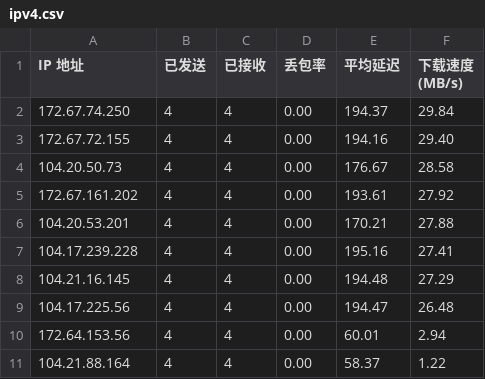
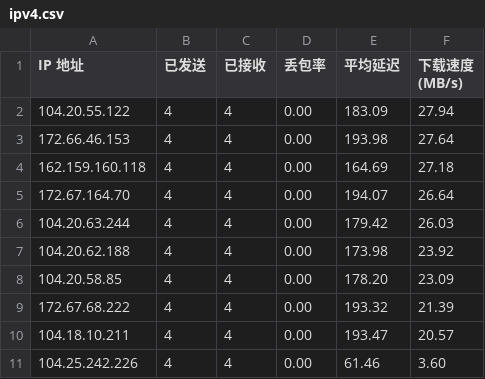
Before and after one commit to yuntinkn06/IPDB, a CSV file: BestCF/ipv4.csv, drawn as a sheet.

Commit message:
Update BestCF/ipv4.csv - 2026-04-23 13:03:46

```diff
--- a/BestCF/ipv4.csv
+++ b/BestCF/ipv4.csv
@@ -1,11 +1,11 @@
 IP 地址,已发送,已接收,丢包率,平均延迟,下载速度 (MB/s)
-172.67.74.250,4,4,0.00,194.37,29.84
-172.67.72.155,4,4,0.00,194.16,29.40
-104.20.50.73,4,4,0.00,176.67,28.58
-172.67.161.202,4,4,0.00,193.61,27.92
-104.20.53.201,4,4,0.00,170.21,27.88
-104.17.239.228,4,4,0.00,195.16,27.41
-104.21.16.145,4,4,0.00,194.48,27.29
-104.17.225.56,4,4,0.00,194.47,26.48
-172.64.153.56,4,4,0.00,60.01,2.94
-104.21.88.164,4,4,0.00,58.37,1.22
+104.20.55.122,4,4,0.00,183.09,27.94
+172.66.46.153,4,4,0.00,193.98,27.64
+162.159.160.118,4,4,0.00,164.69,27.18
+172.67.164.70,4,4,0.00,194.07,26.64
+104.20.63.244,4,4,0.00,179.42,26.03
+104.20.62.188,4,4,0.00,173.98,23.92
+104.20.58.85,4,4,0.00,178.20,23.09
+172.67.68.222,4,4,0.00,193.32,21.39
+104.18.10.211,4,4,0.00,193.47,20.57
+104.25.242.226,4,4,0.00,61.46,3.60
```
